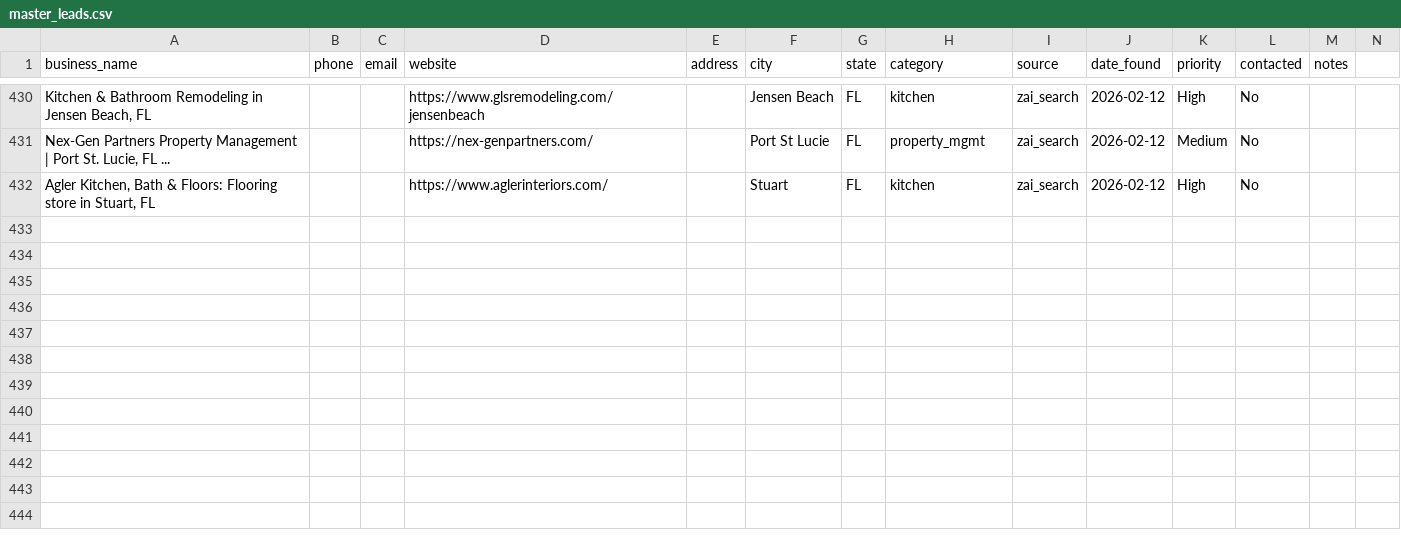
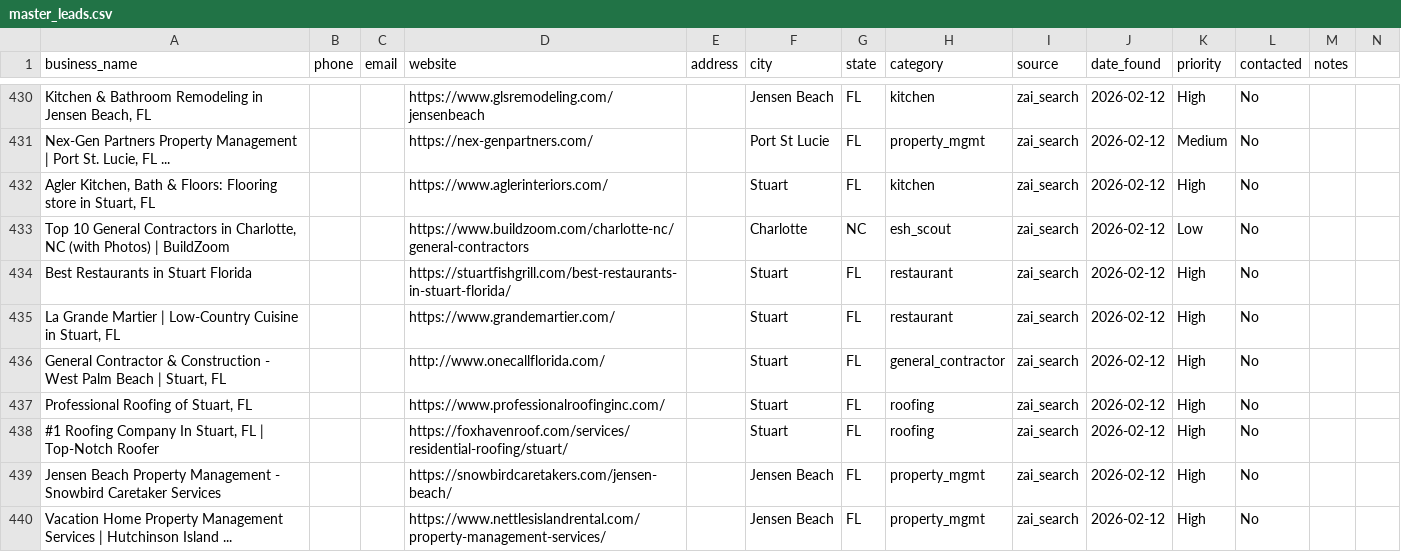
Before and after one commit to QuantumCotton/daily-reports, a CSV file: leads/master_leads.csv, drawn as a sheet; only a part is shown, gaps mark what is left out; rows hold the shown columns only; the diff names each change by its address in the sheet, - before the commit and + after, or states it on an @@ line.

Commit message:
Auto-update 14:21 UTC | 439 leads

```diff
--- a/leads/master_leads.csv
+++ b/leads/master_leads.csv
+row 433: Top 10 General Contractors in Charlotte, NC (with Photos) | BuildZoom |  |  | https://www.buildzoom.com/charlotte-nc/general-contractors |  | Charlotte | NC | esh_scout | zai_search | 2026-02-12 | Low | No
+row 434: Best Restaurants in Stuart Florida |  |  | https://stuartfishgrill.com/best-restaurants-in-stuart-florida/ |  | Stuart | FL | restaurant | zai_search | 2026-02-12 | High | No
+row 435: La Grande Martier | Low-Country Cuisine in Stuart, FL |  |  | https://www.grandemartier.com/ |  | Stuart | FL | restaurant | zai_search | 2026-02-12 | High | No
+row 436: General Contractor & Construction - West Palm Beach | Stuart, FL |  |  | http://www.onecallflorida.com/ |  | Stuart | FL | general_contractor | zai_search | 2026-02-12 | High | No
+row 437: Professional Roofing of Stuart, FL |  |  | https://www.professionalroofinginc.com/ |  | Stuart | FL | roofing | zai_search | 2026-02-12 | High | No
+row 438: #1 Roofing Company In Stuart, FL | Top-Notch Roofer |  |  | https://foxhavenroof.com/services/residential-roofing/stuart/ |  | Stuart | FL | roofing | zai_search | 2026-02-12 | High | No
+row 439: Jensen Beach Property Management - Snowbird Caretaker Services |  |  | https://snowbirdcaretakers.com/jensen-beach/ |  | Jensen Beach | FL | property_mgmt | zai_search | 2026-02-12 | High | No
+row 440: Vacation Home Property Management Services | Hutchinson Island ... |  |  | https://www.nettlesislandrental.com/property-management-services/ |  | Jensen Beach | FL | property_mgmt | zai_search | 2026-02-12 | High | No
```
Also changed, not shown: 10 other files.
